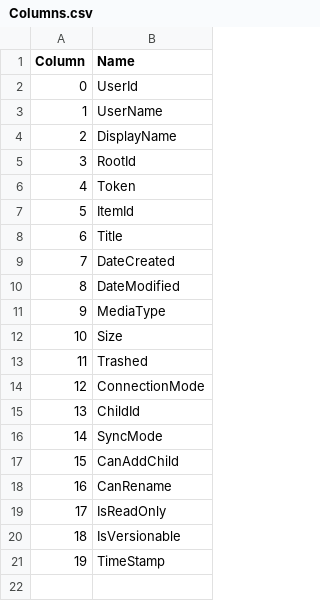
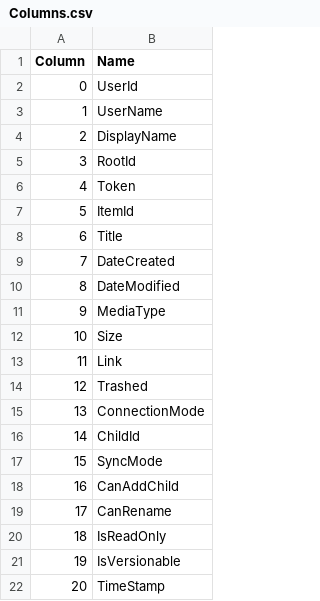
Before and after one commit to prrvchr/gDriveOOo, a CSV file: uno/lib/uno/ucb/hsqldb/Columns.csv, drawn as a sheet; addresses are those after the commit; the diff names each change by its address in the sheet, - before the commit and + after, or states it on an @@ line.

```diff
--- a/uno/lib/uno/ucb/hsqldb/Columns.csv
+++ b/uno/lib/uno/ucb/hsqldb/Columns.csv
+row 13: 11 | Link
@@ column A (Column) renumbered from row 14 down @@
```
Also changed, not shown: uno/lib/uno/ucb/hsqldb/TableColumn.csv, 20 other files.
